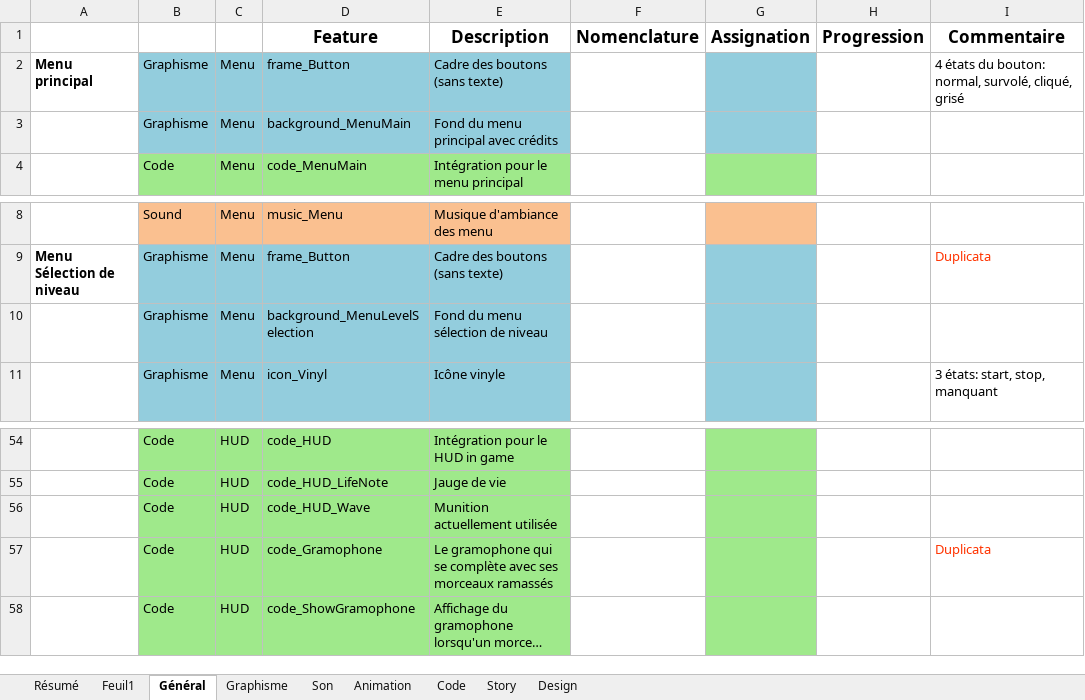
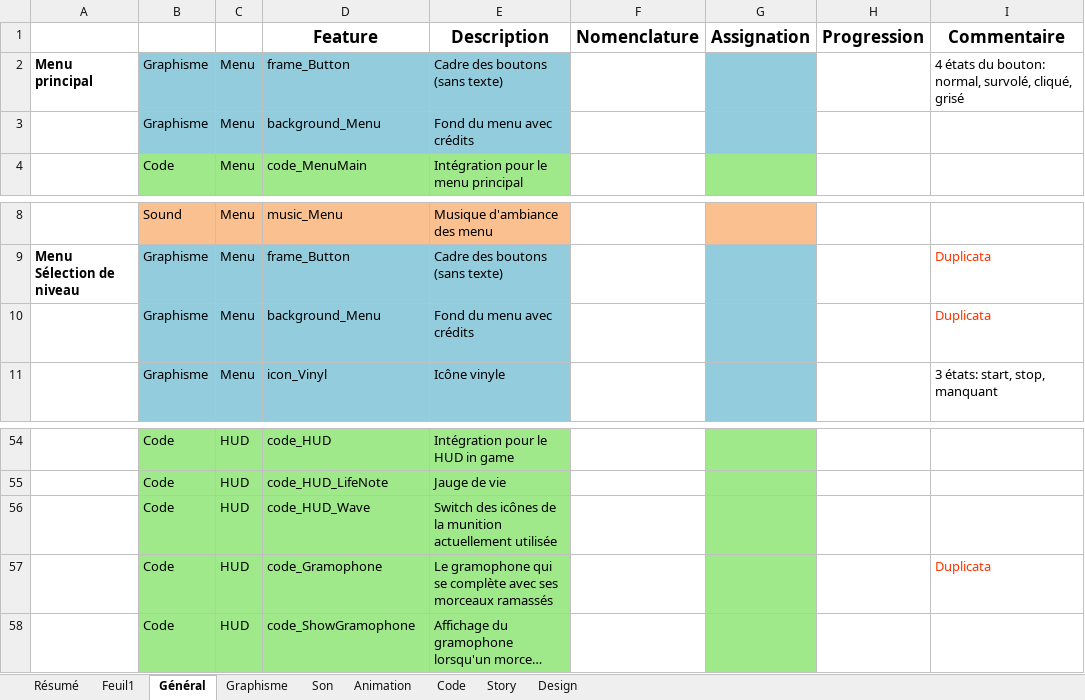
Before and after one commit to noctisyounis/Playground2015_Project2, an Excel workbook: GameDesign/Planning_Dust'n'Groove.xlsx, sheet Général, drawn as a sheet; only a part is shown, gaps mark what is left out; long unchanged cells end in …; values as stored, in another font and other column widths than the file's, no borders; conditional formats not drawn; the diff names each change by its address in the sheet, - before the commit and + after, or states it on an @@ line.

Commit message:
Update Planning 2

```diff
--- a/GameDesign/Planning_Dust'n'Groove.xlsx (sheet Général)
+++ b/GameDesign/Planning_Dust'n'Groove.xlsx (sheet Général)
-D3 (Feature): background_MenuMain
+D3 (Feature): background_Menu
-E3 (Description): Fond du menu principal avec crédits
+E3 (Description): Fond du menu avec crédits
-D10 (Feature): background_MenuLevelSelection
+D10 (Feature): background_Menu
-E10 (Description): Fond du menu sélection de niveau
+E10 (Description): Fond du menu avec crédits
-I10 (Commentaire): (empty)
+I10 (Commentaire): Duplicata
-E56 (Description): Munition actuellement utilisée
+E56 (Description): Switch des icônes de la munition actuellement utilisée
```
